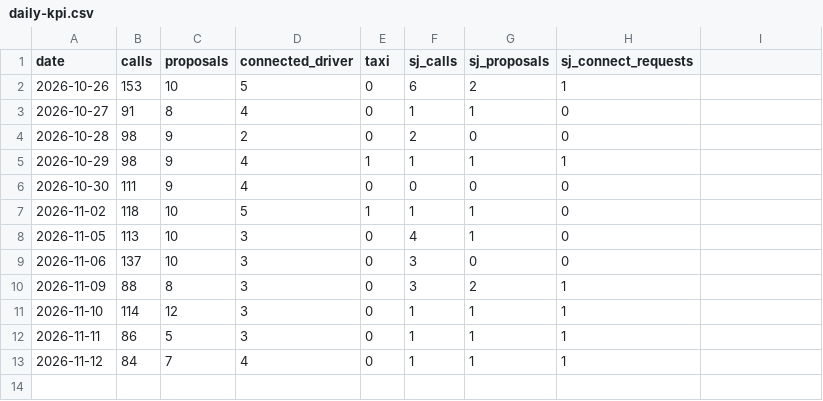
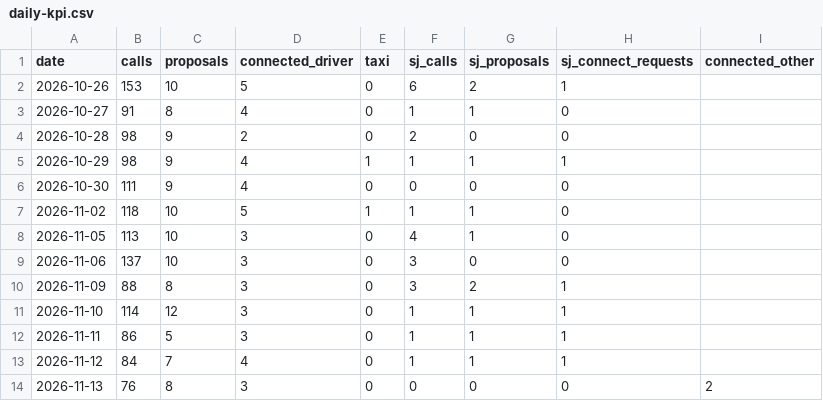
Before and after one commit to do-yossy/portfolio, a CSV file: recruitment-platform/reports/funnel/calls/daily-kpi.csv, drawn as a sheet; the diff names each change by its address in the sheet, - before the commit and + after, or states it on an @@ line.

```diff
--- a/recruitment-platform/reports/funnel/calls/daily-kpi.csv
+++ b/recruitment-platform/reports/funnel/calls/daily-kpi.csv
-I1: (empty)
+I1: connected_other
+row 14: 2026-11-13 | 76 | 8 | 3 | 0 | 0 | 0 | 0 | 2
```
Also changed, not shown: recruitment-platform/reports/funnel/calls/call-times.csv, recruitment-platform/reports/funnel/calls/daily-kpi-other-lists.csv, 1 other file.
